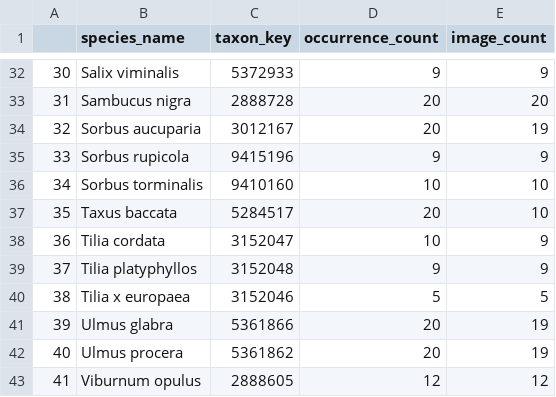
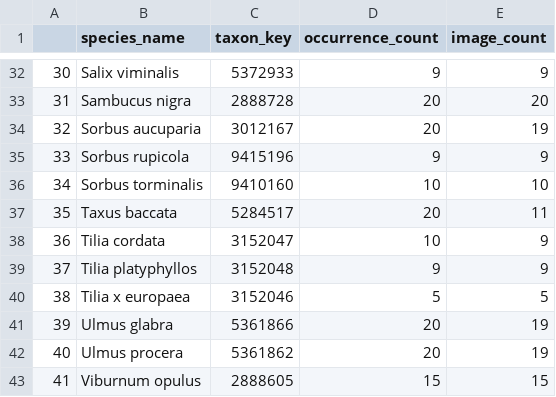
Before and after one commit to bertagallegoprm/Deep-learning-classifiers-for-plant-identification, a CSV file: data/request_reports/ef1a27f6cfc1b4755c1c380f9a54ee9c_summary.csv, drawn as a sheet; only a part is shown, gaps mark what is left out; the diff covers the shown part only.

```diff
--- a/data/request_reports/ef1a27f6cfc1b4755c1c380f9a54ee9c_summary.csv
+++ b/data/request_reports/ef1a27f6cfc1b4755c1c380f9a54ee9c_summary.csv
@@ -36,3 +36,3 @@
 34,Sorbus torminalis,9410160,10,10
-35,Taxus baccata,5284517,20,10
+35,Taxus baccata,5284517,20,11
 36,Tilia cordata,3152047,10,9
@@ -42,2 +42,2 @@
 40,Ulmus procera,5361862,20,19
-41,Viburnum opulus,2888605,12,12
+41,Viburnum opulus,2888605,15,15
```
Also changed, not shown: 19 edited cells elsewhere in this file, data/request_reports/ef1a27f6cfc1b4755c1c380f9a54ee9c_request_results.csv.
